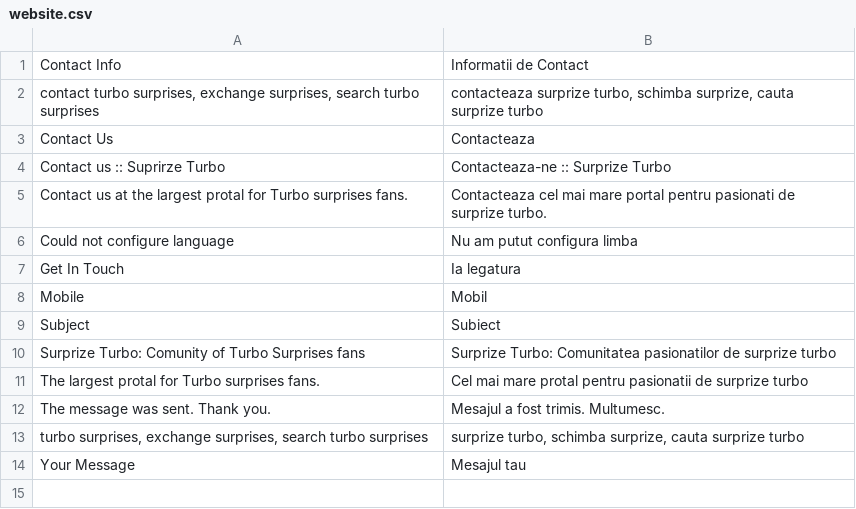
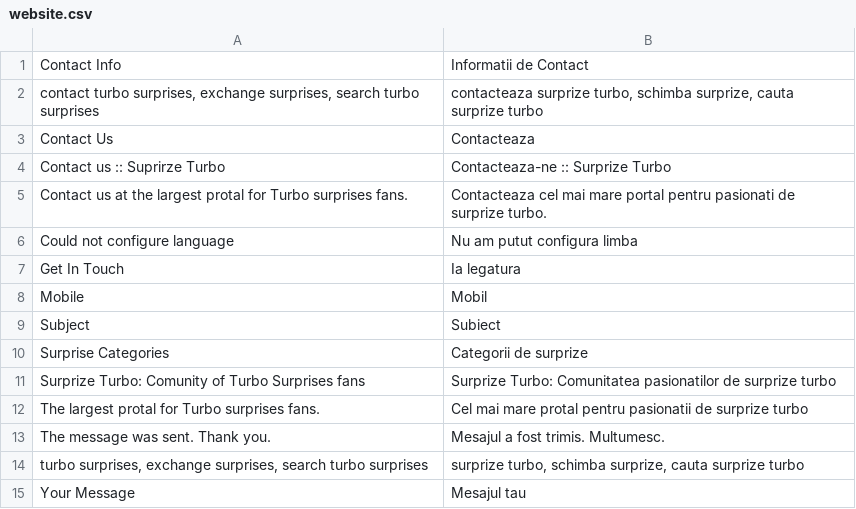
Before and after one commit to gabipatru/st, a CSV file: _translations/ro_RO/website.csv, drawn as a sheet.

```diff
--- a/_translations/ro_RO/website.csv
+++ b/_translations/ro_RO/website.csv
@@ -9,2 +9,3 @@
 "Subject","Subiect"
+"Surprise Categories","Categorii de surprize"
 "Surprize Turbo: Comunity of Turbo Surprises fans","Surprize Turbo: Comunitatea pasionatilor de surprize turbo"
```
Also changed, not shown: _translations/en_EN/common.csv, _translations/en_EN/website.csv, 10 other files.
